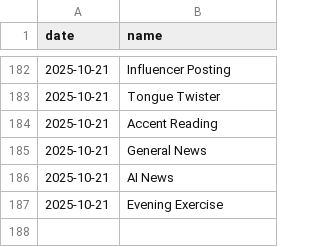
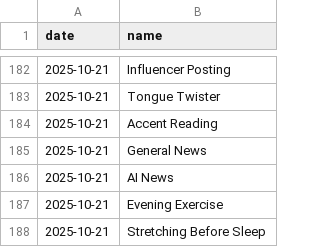
Before and after one commit to aster-king/Habitualize, a CSV file: completed.csv, drawn as a sheet; only a part is shown, gaps mark what is left out.

Commit message:
Complete habit: Stretching Before Sleep on 2025-10-21

```diff
--- a/completed.csv
+++ b/completed.csv
@@ -187 +187,2 @@ date,name
 2025-10-21,Evening Exercise
+2025-10-21,Stretching Before Sleep
```
